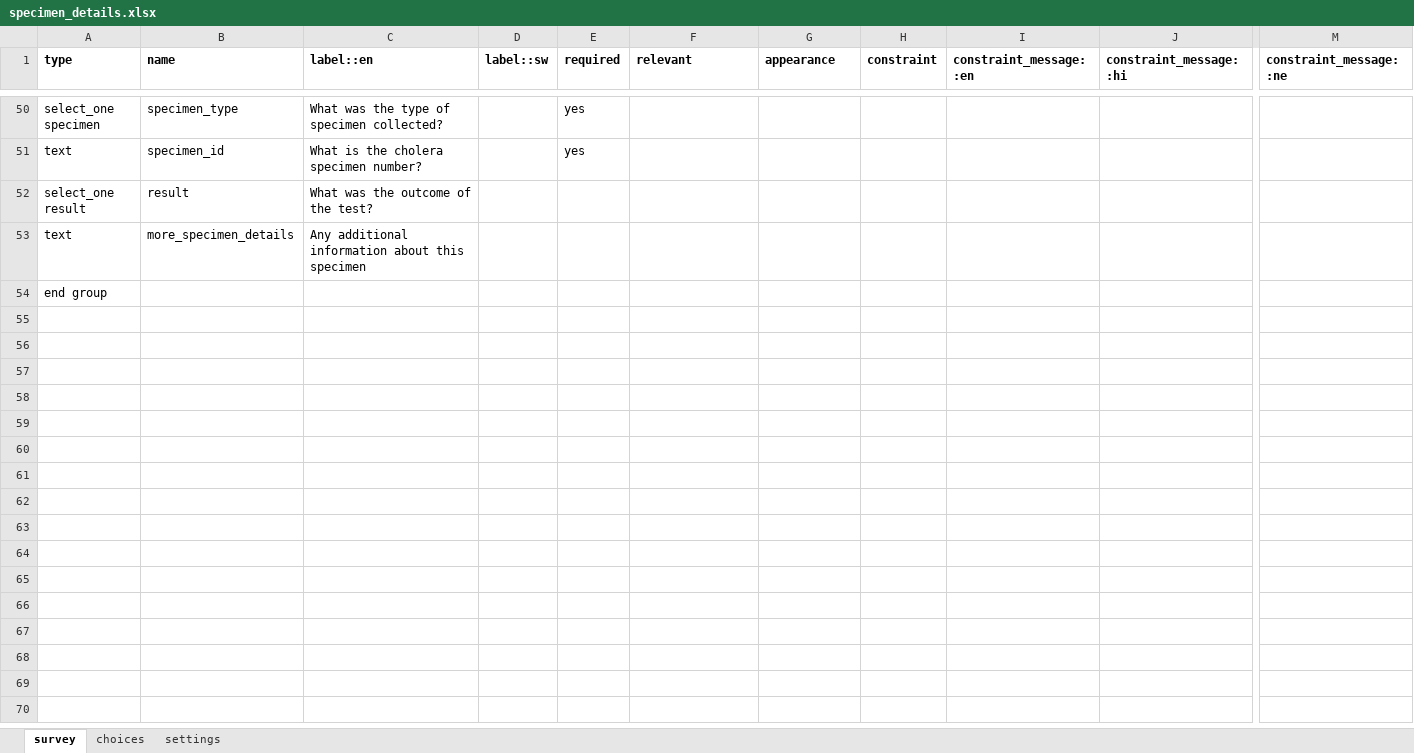
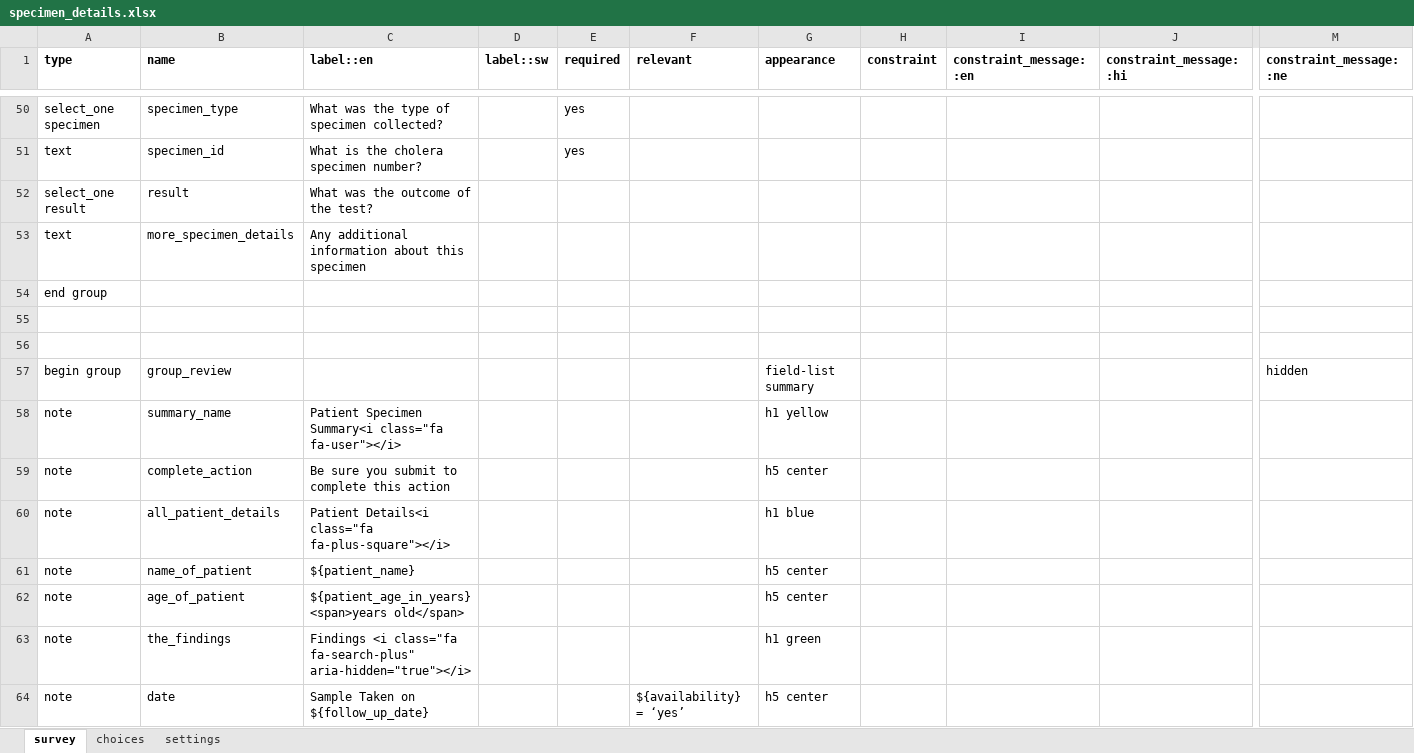
Before and after one commit to Brink-Innovation/disease-surveillance, an Excel workbook: forms/app/specimen_details.xlsx, sheet survey, drawn as a sheet; only a part is shown, gaps mark what is left out; the shorter side is filled out with more unchanged rows; values as stored, in another font and other column widths than the file's, no borders; rows hold the shown columns only; the diff covers the shown part only; the diff names each change by its address in the sheet, - before the commit and + after, or states it on an @@ line.

Commit message:
fixed specimen details

```diff
--- a/forms/app/specimen_details.xlsx (sheet survey)
+++ b/forms/app/specimen_details.xlsx (sheet survey)
+row 54: end group
+row 55: (empty)
+row 56: (empty)
+row 57: begin group | group_review |  |  |  |  | field-list summary |  |  |  | hidden
+row 58: note | summary_name | Patient Specimen Summary<i class="fa fa-user"></i> |  |  |  | h1 yellow
+row 59: note | complete_action | Be sure you submit to complete this action |  |  |  | h5 center
+row 60: note | all_patient_details | Patient Details<i class="fa fa-plus-square"></i> |  |  |  | h1 blue
+row 61: note | name_of_patient | ${patient_name} |  |  |  | h5 center
+row 62: note | age_of_patient | ${patient_age_in_years} <span>years old</span> |  |  |  | h5 center
+row 63: note | the_findings | Findings <i class="fa fa-search-plus" aria-hidden="true"></i> |  |  |  | h1 green
+row 64: note | date | Sample Taken on ${follow_up_date} |  |  | ${availability} = ‘yes’ | h5 center
```
Also changed, not shown: 10 added rows and 7 edited cells elsewhere in this sheet, sheet settings, sheet choices, forms/app/cholera_verification.xlsx, 24 other files.
